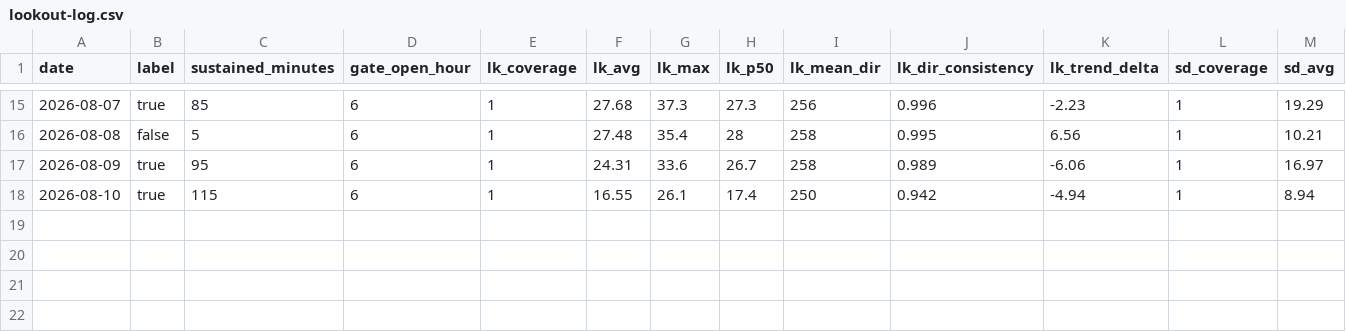
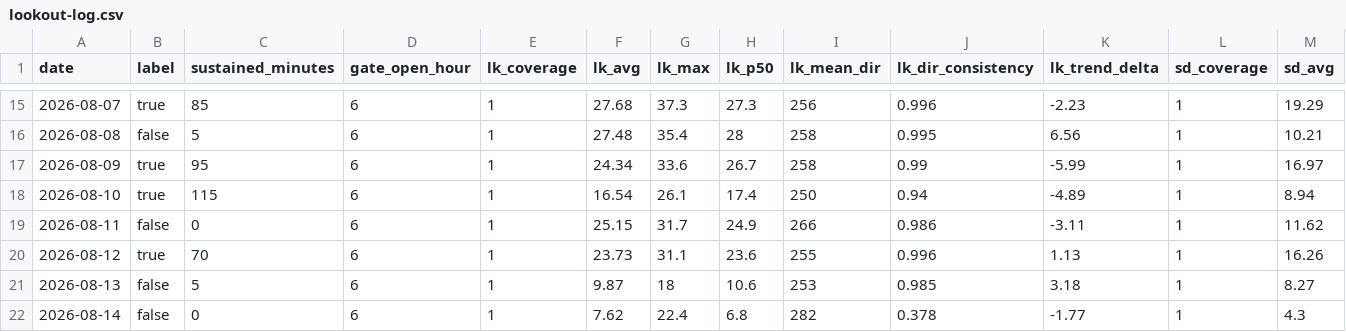
Before and after one commit to samqbush/dp-katabatic-research, a CSV file: research/lookout-log.csv, drawn as a sheet; only a part is shown, gaps mark what is left out; rows hold the shown columns only; the diff names each change by its address in the sheet, - before the commit and + after, or states it on an @@ line.

```diff
--- a/research/lookout-log.csv
+++ b/research/lookout-log.csv
-F17 (lk_avg): 24.31
+F17 (lk_avg): 24.34
-J17 (lk_dir_consistency): 0.989
+J17 (lk_dir_consistency): 0.99
-K17 (lk_trend_delta): -6.06
+K17 (lk_trend_delta): -5.99
-F18 (lk_avg): 16.55
+F18 (lk_avg): 16.54
-J18 (lk_dir_consistency): 0.942
+J18 (lk_dir_consistency): 0.94
-K18 (lk_trend_delta): -4.94
+K18 (lk_trend_delta): -4.89
+row 19: 2026-08-11 | false | 0 | 6 | 1 | 25.15 | 31.7 | 24.9 | 266 | 0.986 | -3.11 | 1 | 11.62
+row 20: 2026-08-12 | true | 70 | 6 | 1 | 23.73 | 31.1 | 23.6 | 255 | 0.996 | 1.13 | 1 | 16.26
+row 21: 2026-08-13 | false | 5 | 6 | 1 | 9.87 | 18 | 10.6 | 253 | 0.985 | 3.18 | 1 | 8.27
+row 22: 2026-08-14 | false | 0 | 6 | 1 | 7.62 | 22.4 | 6.8 | 282 | 0.378 | -1.77 | 1 | 4.3
```
Also changed, not shown: research/prediction-log.csv.
